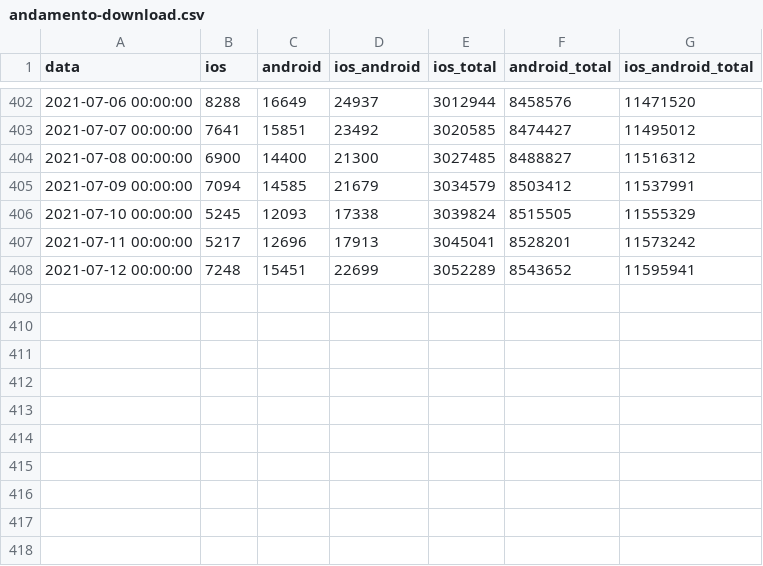
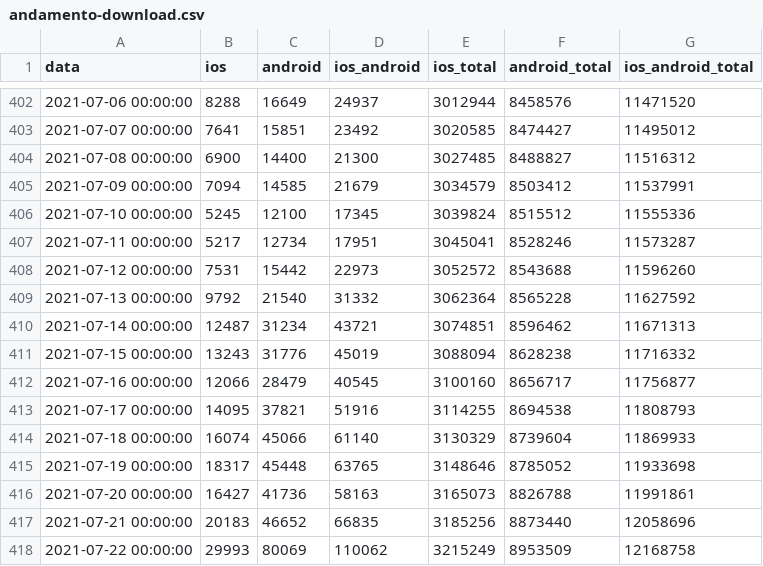
Before and after one commit to immuni-app/web-site, a CSV file: src/assets/json/andamento-download.csv, drawn as a sheet; only a part is shown, gaps mark what is left out.

```diff
--- a/src/assets/json/andamento-download.csv
+++ b/src/assets/json/andamento-download.csv
@@ -405,4 +405,14 @@ data,ios,android,ios_android,ios_total,android_total,ios_android_total
 2021-07-09 00:00:00,7094,14585,21679,3034579,8503412,11537991
-2021-07-10 00:00:00,5245,12093,17338,3039824,8515505,11555329
-2021-07-11 00:00:00,5217,12696,17913,3045041,8528201,11573242
-2021-07-12 00:00:00,7248,15451,22699,3052289,8543652,11595941
+2021-07-10 00:00:00,5245,12100,17345,3039824,8515512,11555336
+2021-07-11 00:00:00,5217,12734,17951,3045041,8528246,11573287
+2021-07-12 00:00:00,7531,15442,22973,3052572,8543688,11596260
+2021-07-13 00:00:00,9792,21540,31332,3062364,8565228,11627592
+2021-07-14 00:00:00,12487,31234,43721,3074851,8596462,11671313
+2021-07-15 00:00:00,13243,31776,45019,3088094,8628238,11716332
+2021-07-16 00:00:00,12066,28479,40545,3100160,8656717,11756877
+2021-07-17 00:00:00,14095,37821,51916,3114255,8694538,11808793
+2021-07-18 00:00:00,16074,45066,61140,3130329,8739604,11869933
+2021-07-19 00:00:00,18317,45448,63765,3148646,8785052,11933698
+2021-07-20 00:00:00,16427,41736,58163,3165073,8826788,11991861
+2021-07-21 00:00:00,20183,46652,66835,3185256,8873440,12058696
+2021-07-22 00:00:00,29993,80069,110062,3215249,8953509,12168758
```
Also changed, not shown: src/assets/json/andamento-dati-nazionali.csv, 2 other files.
